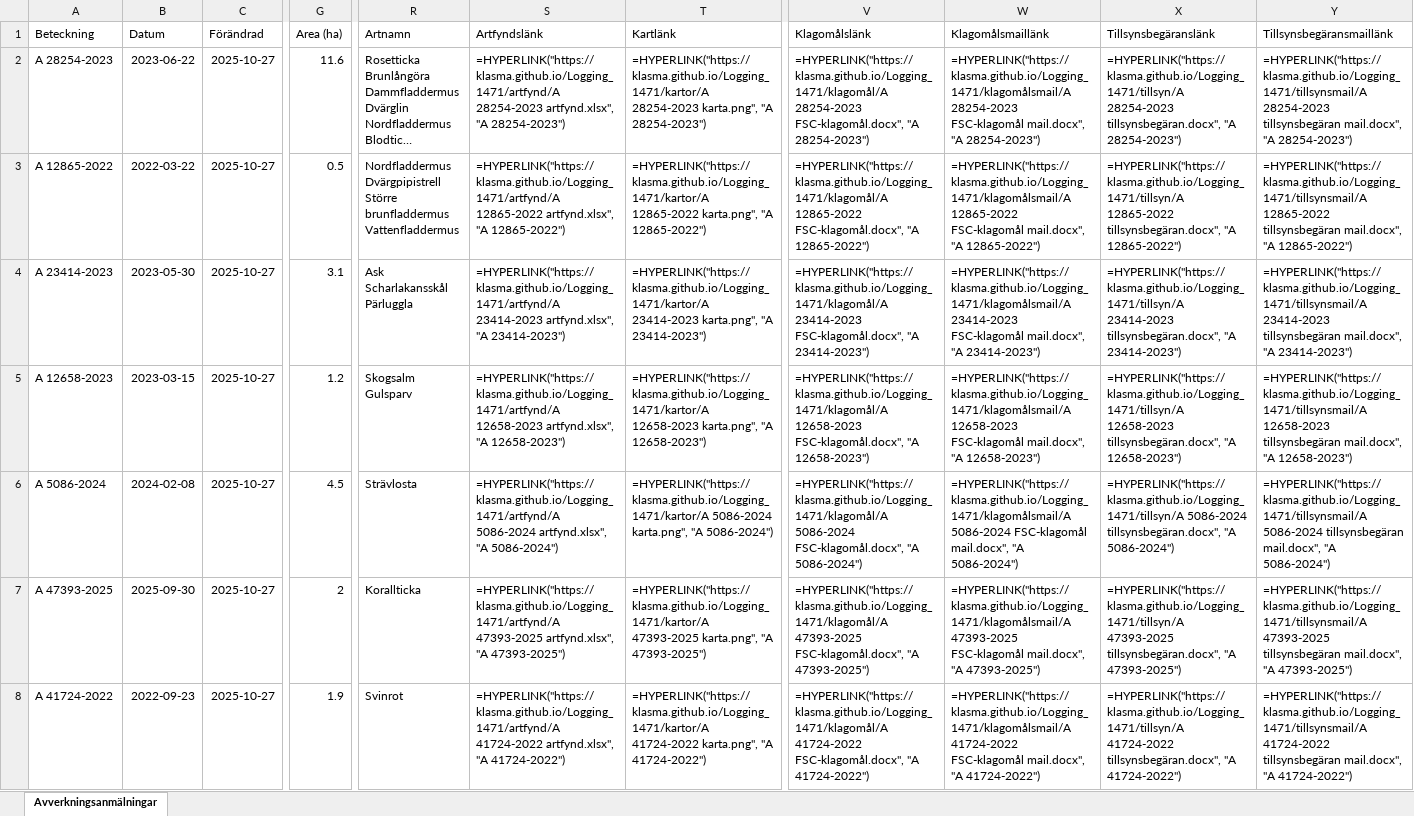
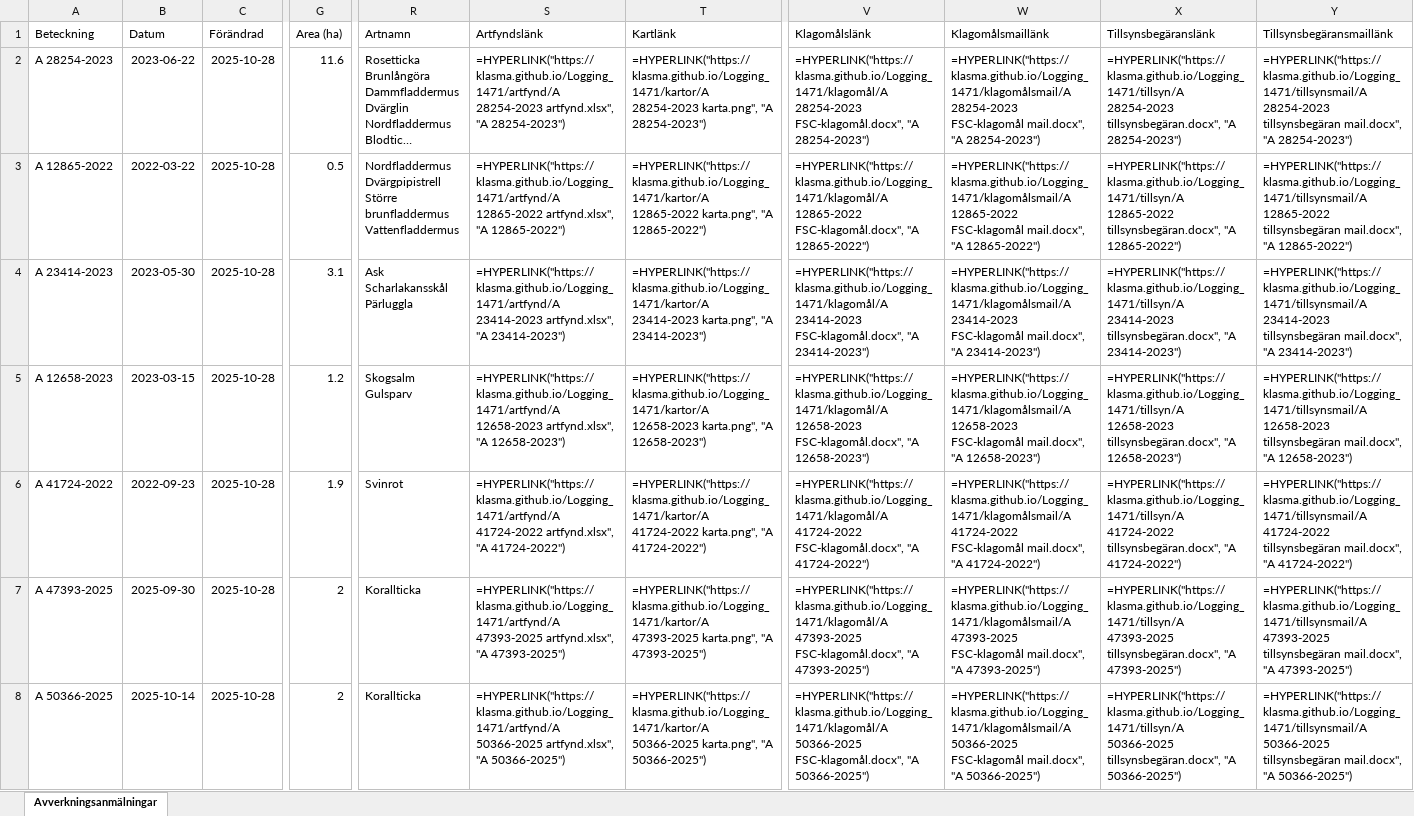
Before and after one commit to klasma/Logging_1471, an Excel workbook: Översikt GÖTENE.xlsx, sheet Avverkningsanmälningar, drawn as a sheet; only a part is shown, gaps mark what is left out; long unchanged cells end in …; values as stored, in another font and other column widths than the file's, no borders; formulas without a stored value are shown as written; the diff covers the shown part only; the diff names each change by its address in the sheet, - before the commit and + after, or states it on an @@ line.

```diff
--- a/Översikt GÖTENE.xlsx (sheet Avverkningsanmälningar)
+++ b/Översikt GÖTENE.xlsx (sheet Avverkningsanmälningar)
-C2:C8 (Förändrad): 2025-10-27
+C2:C8 (Förändrad): 2025-10-28
-A6 (Beteckning): A 5086-2024
+A6 (Beteckning): A 41724-2022
-B6 (Datum): 2024-02-08
+B6 (Datum): 2022-09-23
-G6 (Area (ha)): 4.5
+G6 (Area (ha)): 1.9
-R6 (Artnamn): Strävlosta
+R6 (Artnamn): Svinrot
-S6 (Artfyndslänk): =HYPERLINK("https://klasma.github.io/Logging_1471/artfynd/A 5086-2024 artfynd.xlsx", "A 5086-2024")
+S6 (Artfyndslänk): =HYPERLINK("https://klasma.github.io/Logging_1471/artfynd/A 41724-2022 artfynd.xlsx", "A 41724-2022")
-T6 (Kartlänk): =HYPERLINK("https://klasma.github.io/Logging_1471/kartor/A 5086-2024 karta.png", "A 5086-2024")
+T6 (Kartlänk): =HYPERLINK("https://klasma.github.io/Logging_1471/kartor/A 41724-2022 karta.png", "A 41724-2022")
-V6 (Klagomålslänk): =HYPERLINK("https://klasma.github.io/Logging_1471/klagomål/A 5086-2024 FSC-klagomål.docx", "A 5086-2024")
+V6 (Klagomålslänk): =HYPERLINK("https://klasma.github.io/Logging_1471/klagomål/A 41724-2022 FSC-klagomål.docx", "A 41724-2022")
-W6 (Klagomålsmaillänk): =HYPERLINK("https://klasma.github.io/Logging_1471/klagomålsmail/A 5086-2024 FSC-klagomål mail.docx", "A 5086-2024")
+W6 (Klagomålsmaillänk): =HYPERLINK("https://klasma.github.io/Logging_1471/klagomålsmail/A 41724-2022 FSC-klagomål mail.docx", "A 41724-2022")
-X6 (Tillsynsbegäranslänk): =HYPERLINK("https://klasma.github.io/Logging_1471/tillsyn/A 5086-2024 tillsynsbegäran.docx", "A 5086-2024")
+X6 (Tillsynsbegäranslänk): =HYPERLINK("https://klasma.github.io/Logging_1471/tillsyn/A 41724-2022 tillsynsbegäran.docx", "A 41724-2022")
-Y6 (Tillsynsbegäransmaillänk): =HYPERLINK("https://klasma.github.io/Logging_1471/tillsynsmail/A 5086-2024 tillsynsbegäran mail.docx", "A 5086-2024")
+Y6 (Tillsynsbegäransmaillänk): =HYPERLINK("https://klasma.github.io/Logging_1471/tillsynsmail/A 41724-2022 tillsynsbegäran mail.docx", "A 41724-2022")
-A8 (Beteckning): A 41724-2022
+A8 (Beteckning): A 50366-2025
-B8 (Datum): 2022-09-23
+B8 (Datum): 2025-10-14
-G8 (Area (ha)): 1.9
+G8 (Area (ha)): 2
-R8 (Artnamn): Svinrot
+R8 (Artnamn): Korallticka
-S8 (Artfyndslänk): =HYPERLINK("https://klasma.github.io/Logging_1471/artfynd/A 41724-2022 artfynd.xlsx", "A 41724-2022")
+S8 (Artfyndslänk): =HYPERLINK("https://klasma.github.io/Logging_1471/artfynd/A 50366-2025 artfynd.xlsx", "A 50366-2025")
-T8 (Kartlänk): =HYPERLINK("https://klasma.github.io/Logging_1471/kartor/A 41724-2022 karta.png", "A 41724-2022")
+T8 (Kartlänk): =HYPERLINK("https://klasma.github.io/Logging_1471/kartor/A 50366-2025 karta.png", "A 50366-2025")
-V8 (Klagomålslänk): =HYPERLINK("https://klasma.github.io/Logging_1471/klagomål/A 41724-2022 FSC-klagomål.docx", "A 41724-2022")
+V8 (Klagomålslänk): =HYPERLINK("https://klasma.github.io/Logging_1471/klagomål/A 50366-2025 FSC-klagomål.docx", "A 50366-2025")
-W8 (Klagomålsmaillänk): =HYPERLINK("https://klasma.github.io/Logging_1471/klagomålsmail/A 41724-2022 FSC-klagomål mail.docx", "A 41724-2022")
+W8 (Klagomålsmaillänk): =HYPERLINK("https://klasma.github.io/Logging_1471/klagomålsmail/A 50366-2025 FSC-klagomål mail.docx", "A 50366-2025")
-X8 (Tillsynsbegäranslänk): =HYPERLINK("https://klasma.github.io/Logging_1471/tillsyn/A 41724-2022 tillsynsbegäran.docx", "A 41724-2022")
+X8 (Tillsynsbegäranslänk): =HYPERLINK("https://klasma.github.io/Logging_1471/tillsyn/A 50366-2025 tillsynsbegäran.docx", "A 50366-2025")
-Y8 (Tillsynsbegäransmaillänk): =HYPERLINK("https://klasma.github.io/Logging_1471/tillsynsmail/A 41724-2022 tillsynsbegäran mail.docx", "A 41724-2022")
+Y8 (Tillsynsbegäransmaillänk): =HYPERLINK("https://klasma.github.io/Logging_1471/tillsynsmail/A 50366-2025 tillsynsbegäran mail.docx", "A 50366-2025")
```
Also changed, not shown: 804 edited cells elsewhere in this sheet, artfynd/A 12658-2023 artfynd.xlsx, artfynd/A 12865-2022 artfynd.xlsx, 41 other files.
